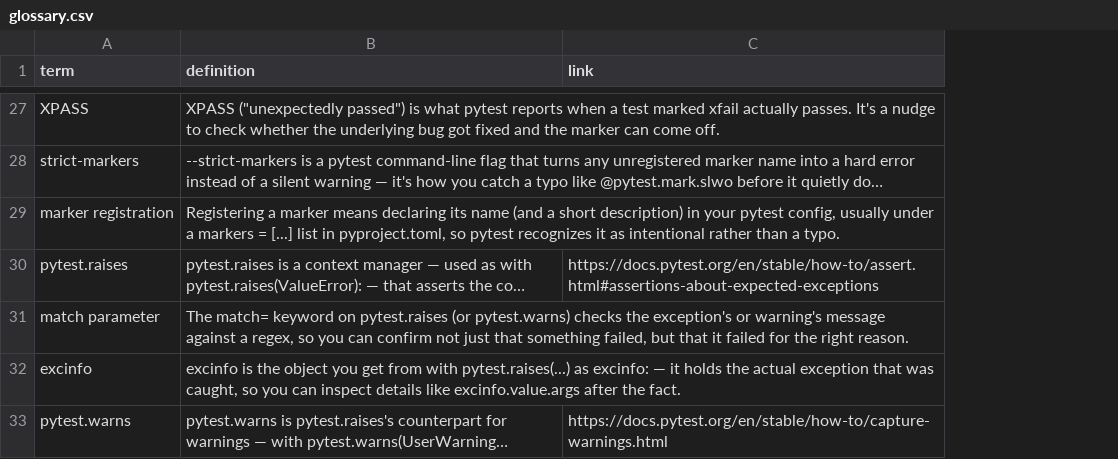
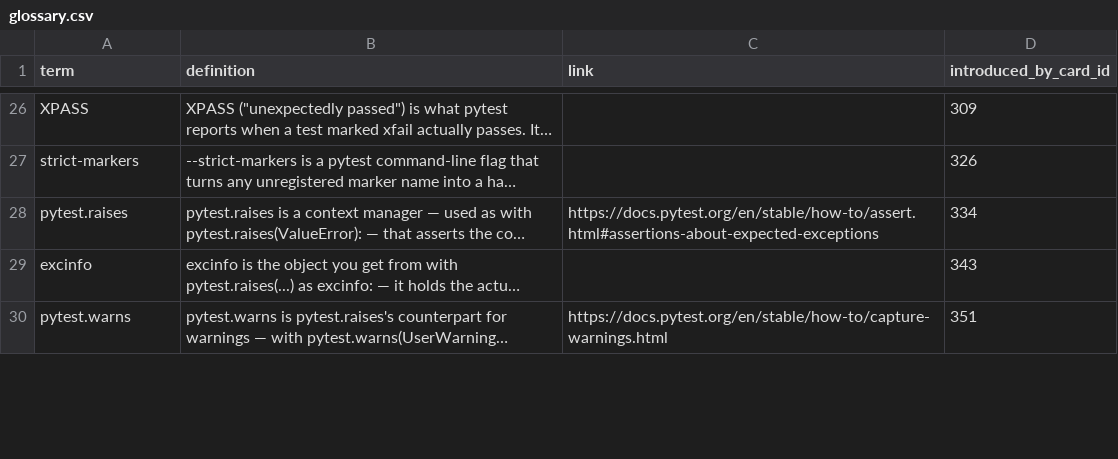
Before and after one commit to yaaddi-courses/testing-with-pytest, a CSV file: source/glossary.csv, drawn as a sheet; only a part is shown, gaps mark what is left out; long unchanged cells end in …; removed rows and columns are numbered as before the commit, all else as after; the diff covers the shown part only; the diff names each change by its address in the sheet, - before the commit and + after, or states it on an @@ line.

Commit message:
Back-fill glossary term ledger (introduced_by_card_id)
Deterministic clean-term mapping plus local-LLM-assisted resolution of
exercise-only terms. Course stays at 1.0.0.

```diff
--- a/source/glossary.csv
+++ b/source/glossary.csv
+column D (introduced_by_card_id), rows 26-30: 309 | 326 | 334 | 343 | 351
-row 29: marker registration | Registering a marker means declaring its name (and a short description) in your pytest config, usually under a markers = [...] list in pyproject.toml, so pytest recognizes it as intentional rather than a typo.
-row 31: match parameter | The match= keyword on pytest.raises (or pytest.warns) checks the exception's or warning's message against a regex, so you can confirm not just that something failed, but that it failed for the right reason.
```
Also changed, not shown: 7 removed rows elsewhere in this file, source/cards.csv, 1 other file.
